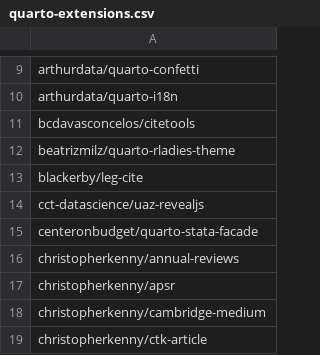
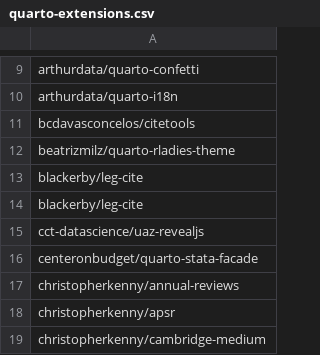
Before and after one commit to mcanouil/quarto-extensions, a CSV file: extensions/quarto-extensions.csv, drawn as a sheet; only a part is shown, gaps mark what is left out; the shorter side is filled out with more unchanged rows; the diff names each change by its address in the sheet, - before the commit and + after, or states it on an @@ line.

Commit message:
feat: duplicate a line

```diff
--- a/extensions/quarto-extensions.csv
+++ b/extensions/quarto-extensions.csv
+row 14: blackerby/leg-cite
```
